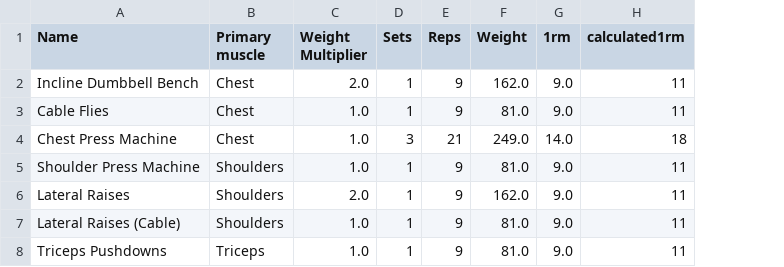
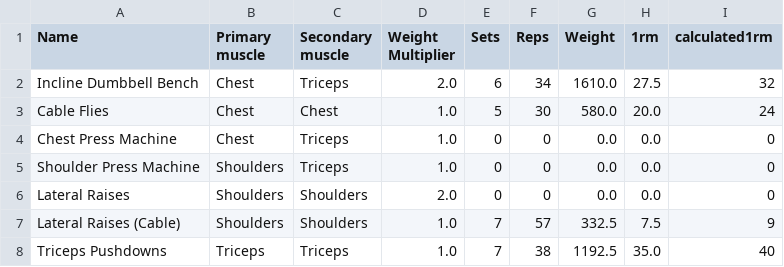
Before and after one commit to elvinporter03-code/Workoutapp, a CSV file: exercises.csv, drawn as a sheet; only a part is shown; addresses are those after the commit; the diff covers the shown part only; the diff names each change by its address in the sheet, - before the commit and + after, or states it on an @@ line.

```diff
--- a/exercises.csv
+++ b/exercises.csv
+column C (Secondary muscle), rows 2-8: Triceps | Chest | Triceps | Triceps | Shoulders | Shoulders | Triceps
-E2 (Sets): 1
+E2 (Sets): 6
-F2 (Reps): 9
+F2 (Reps): 34
-G2 (Weight): 162.0
+G2 (Weight): 1610.0
-H2 (1rm): 9.0
+H2 (1rm): 27.5
-I2 (calculated1rm): 11
+I2 (calculated1rm): 32
-E3 (Sets): 1
+E3 (Sets): 5
-F3 (Reps): 9
+F3 (Reps): 30
-G3 (Weight): 81.0
+G3 (Weight): 580.0
-H3 (1rm): 9.0
+H3 (1rm): 20.0
-I3 (calculated1rm): 11
+I3 (calculated1rm): 24
-E4 (Sets): 3
+E4 (Sets): 0
-F4 (Reps): 21
+F4 (Reps): 0
-G4 (Weight): 249.0
+G4 (Weight): 0.0
-H4 (1rm): 14.0
+H4 (1rm): 0.0
-I4 (calculated1rm): 18
+I4 (calculated1rm): 0
-E5:E6 (Sets): 1
+E5:E6 (Sets): 0
-F5:F6 (Reps): 9
+F5:F6 (Reps): 0
-G5 (Weight): 81.0
+G5 (Weight): 0.0
-H5:H6 (1rm): 9.0
+H5:H6 (1rm): 0.0
-I5:I6 (calculated1rm): 11
+I5:I6 (calculated1rm): 0
-G6 (Weight): 162.0
+G6 (Weight): 0.0
-E7:E8 (Sets): 1
+E7:E8 (Sets): 7
-F7 (Reps): 9
+F7 (Reps): 57
-G7 (Weight): 81.0
+G7 (Weight): 332.5
-H7 (1rm): 9.0
+H7 (1rm): 7.5
-I7 (calculated1rm): 11
+I7 (calculated1rm): 9
-F8 (Reps): 9
+F8 (Reps): 38
-G8 (Weight): 81.0
+G8 (Weight): 1192.5
-H8 (1rm): 9.0
+H8 (1rm): 35.0
-I8 (calculated1rm): 11
+I8 (calculated1rm): 40
```
Also changed, not shown: 4 added rows and 94 edited cells elsewhere in this file, 9 other files.
